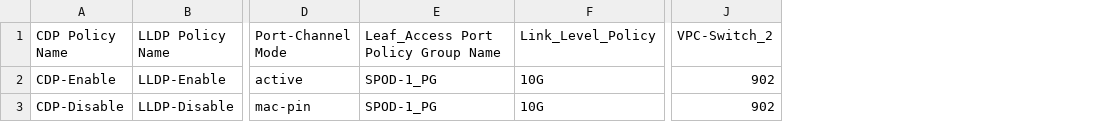
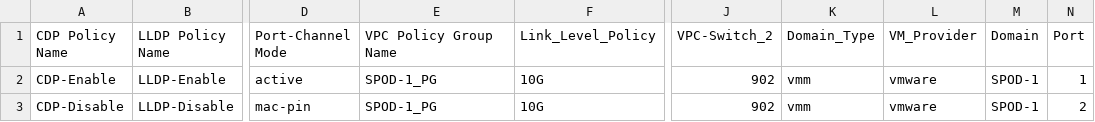
Before and after one commit to agrwnmn/ACI_Sandbox_Testing, a CSV file: Version1.7.2-csv_builds_everywhere/input/vpc_pg.csv, drawn as a sheet; only a part is shown, gaps mark what is left out; the diff names each change by its address in the sheet, - before the commit and + after, or states it on an @@ line.

Commit message:
Update - 5-23-20 lc

```diff
--- a/Version1.7.2-csv_builds_everywhere/input/vpc_pg.csv
+++ b/Version1.7.2-csv_builds_everywhere/input/vpc_pg.csv
+column K (Domain_Type), rows 2-3: vmm | vmm
+column L (VM_Provider), rows 2-3: vmware | vmware
+column M (Domain), rows 2-3: SPOD-1 | SPOD-1
+column N (Port), rows 2-3: 1 | 2
-E1: Leaf_Access Port Policy Group Name
+E1: VPC Policy Group Name
```
